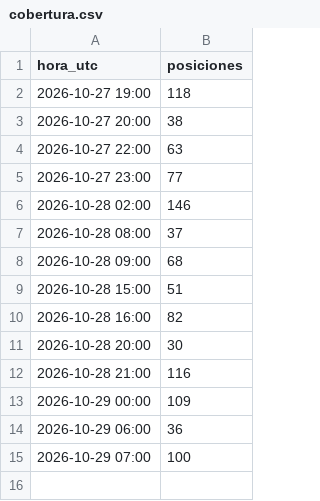
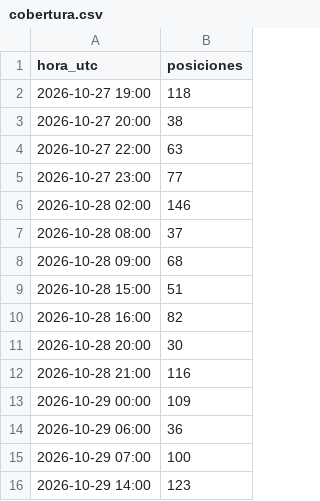
Before and after one commit to prepuccio67/ais-valencia-tfg, a CSV file: salidas/cobertura.csv, drawn as a sheet.

```diff
--- a/salidas/cobertura.csv
+++ b/salidas/cobertura.csv
@@ -15 +15,2 @@
 2026-10-29 07:00;100
+2026-10-29 14:00;123
```
Also changed, not shown: datos/estaticos_2026-10-29.csv, salidas/escalas.csv, 3 other files.
